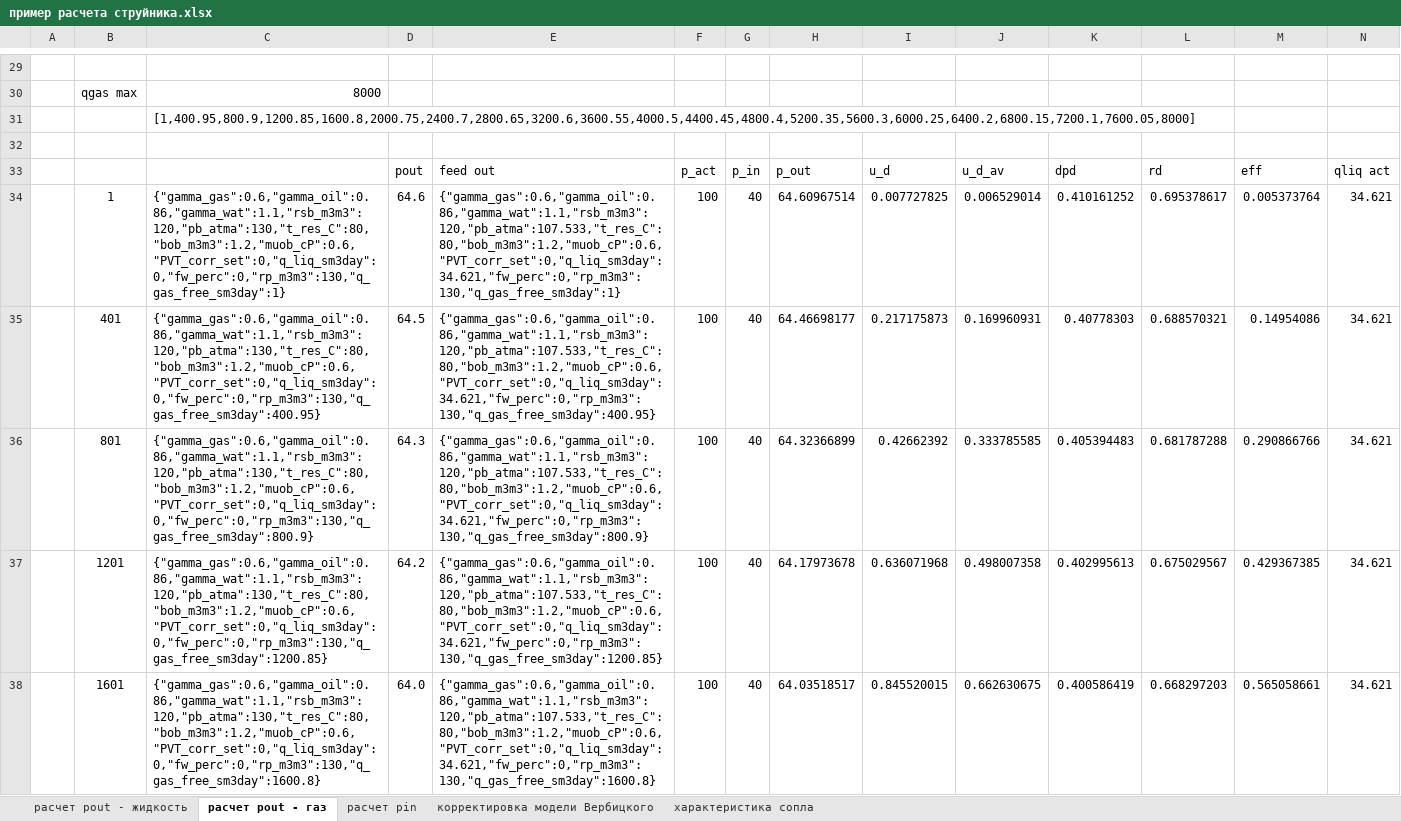
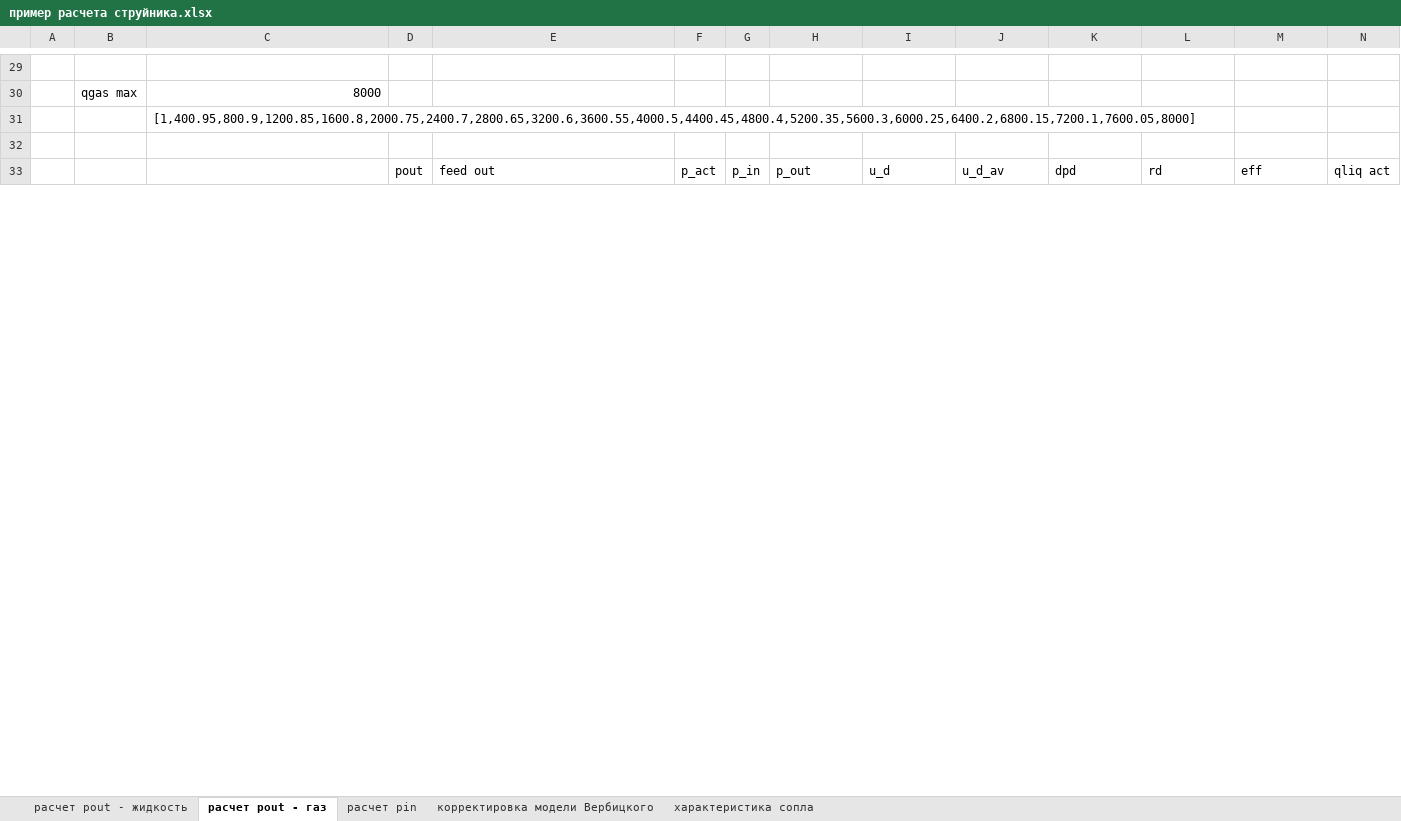
Before and after one commit to unifloc/unifloc_vba, an Excel workbook: sandbox/пример расчета струйника.xlsx, sheet расчет pout - газ, drawn as a sheet; only a part is shown, gaps mark what is left out; values as stored, in another font and other column widths than the file's, no borders; charts and pictures not drawn; removed rows and columns are numbered as before the commit, all else as after; the diff covers the shown part only; the diff names each change by its address in the sheet, - before the commit and + after, or states it on an @@ line.

```diff
--- a/sandbox/пример расчета струйника.xlsx (sheet расчет pout - газ)
+++ b/sandbox/пример расчета струйника.xlsx (sheet расчет pout - газ)
-row 34:  | 1 | {"gamma_gas":0.6,"gamma_oil":0.86,"gamma_wat":1.1,"rsb_m3m3":120,"pb_atma":130,"t_res_C":80,"bob_m3m3":1.2,"muob_cP":0.6,"PVT_corr_set":0,"q_liq_sm3day":0,"fw_perc":0,"rp_m3m3":130,"q_gas_free_sm3day":1} | 64.6 | {"gamma_gas":0.6,"gamma_oil":0.86,"gamma_wat":1.1,"rsb_m3m3":120,"pb_atma":107.533,"t_res_C":80,"bob_m3m3":1.2,"muob_cP":0.6,"PVT_corr_set":0,"q_liq_sm3day":34.621,"fw_perc":0,"rp_m3m3":130,"q_gas_free_sm3day":1} | 100 | 40 | 64.60967514 | 0.007727825 | 0.006529014 | 0.410161252 | 0.695378617 | 0.005373764 | 34.621
-row 35:  | 401 | {"gamma_gas":0.6,"gamma_oil":0.86,"gamma_wat":1.1,"rsb_m3m3":120,"pb_atma":130,"t_res_C":80,"bob_m3m3":1.2,"muob_cP":0.6,"PVT_corr_set":0,"q_liq_sm3day":0,"fw_perc":0,"rp_m3m3":130,"q_gas_free_sm3day":400.95} | 64.5 | {"gamma_gas":0.6,"gamma_oil":0.86,"gamma_wat":1.1,"rsb_m3m3":120,"pb_atma":107.533,"t_res_C":80,"bob_m3m3":1.2,"muob_cP":0.6,"PVT_corr_set":0,"q_liq_sm3day":34.621,"fw_perc":0,"rp_m3m3":130,"q_gas_free_sm3day":400.95} | 100 | 40 | 64.46698177 | 0.217175873 | 0.169960931 | 0.40778303 | 0.688570321 | 0.14954086 | 34.621
-row 36:  | 801 | {"gamma_gas":0.6,"gamma_oil":0.86,"gamma_wat":1.1,"rsb_m3m3":120,"pb_atma":130,"t_res_C":80,"bob_m3m3":1.2,"muob_cP":0.6,"PVT_corr_set":0,"q_liq_sm3day":0,"fw_perc":0,"rp_m3m3":130,"q_gas_free_sm3day":800.9} | 64.3 | {"gamma_gas":0.6,"gamma_oil":0.86,"gamma_wat":1.1,"rsb_m3m3":120,"pb_atma":107.533,"t_res_C":80,"bob_m3m3":1.2,"muob_cP":0.6,"PVT_corr_set":0,"q_liq_sm3day":34.621,"fw_perc":0,"rp_m3m3":130,"q_gas_free_sm3day":800.9} | 100 | 40 | 64.32366899 | 0.42662392 | 0.333785585 | 0.405394483 | 0.681787288 | 0.290866766 | 34.621
-row 37:  | 1201 | {"gamma_gas":0.6,"gamma_oil":0.86,"gamma_wat":1.1,"rsb_m3m3":120,"pb_atma":130,"t_res_C":80,"bob_m3m3":1.2,"muob_cP":0.6,"PVT_corr_set":0,"q_liq_sm3day":0,"fw_perc":0,"rp_m3m3":130,"q_gas_free_sm3day":1200.85} | 64.2 | {"gamma_gas":0.6,"gamma_oil":0.86,"gamma_wat":1.1,"rsb_m3m3":120,"pb_atma":107.533,"t_res_C":80,"bob_m3m3":1.2,"muob_cP":0.6,"PVT_corr_set":0,"q_liq_sm3day":34.621,"fw_perc":0,"rp_m3m3":130,"q_gas_free_sm3day":1200.85} | 100 | 40 | 64.17973678 | 0.636071968 | 0.498007358 | 0.402995613 | 0.675029567 | 0.429367385 | 34.621
-row 38:  | 1601 | {"gamma_gas":0.6,"gamma_oil":0.86,"gamma_wat":1.1,"rsb_m3m3":120,"pb_atma":130,"t_res_C":80,"bob_m3m3":1.2,"muob_cP":0.6,"PVT_corr_set":0,"q_liq_sm3day":0,"fw_perc":0,"rp_m3m3":130,"q_gas_free_sm3day":1600.8} | 64.0 | {"gamma_gas":0.6,"gamma_oil":0.86,"gamma_wat":1.1,"rsb_m3m3":120,"pb_atma":107.533,"t_res_C":80,"bob_m3m3":1.2,"muob_cP":0.6,"PVT_corr_set":0,"q_liq_sm3day":34.621,"fw_perc":0,"rp_m3m3":130,"q_gas_free_sm3day":1600.8} | 100 | 40 | 64.03518517 | 0.845520015 | 0.662630675 | 0.400586419 | 0.668297203 | 0.565058661 | 34.621
```
Also changed, not shown: 42 added rows, 37 removed rows and 12 edited cells elsewhere in this sheet, sheet расчет pout - жидкость, sheet расчет pin, sheet характеристика сопла, formulas that keep their value, charts or pictures, 2 other files.
